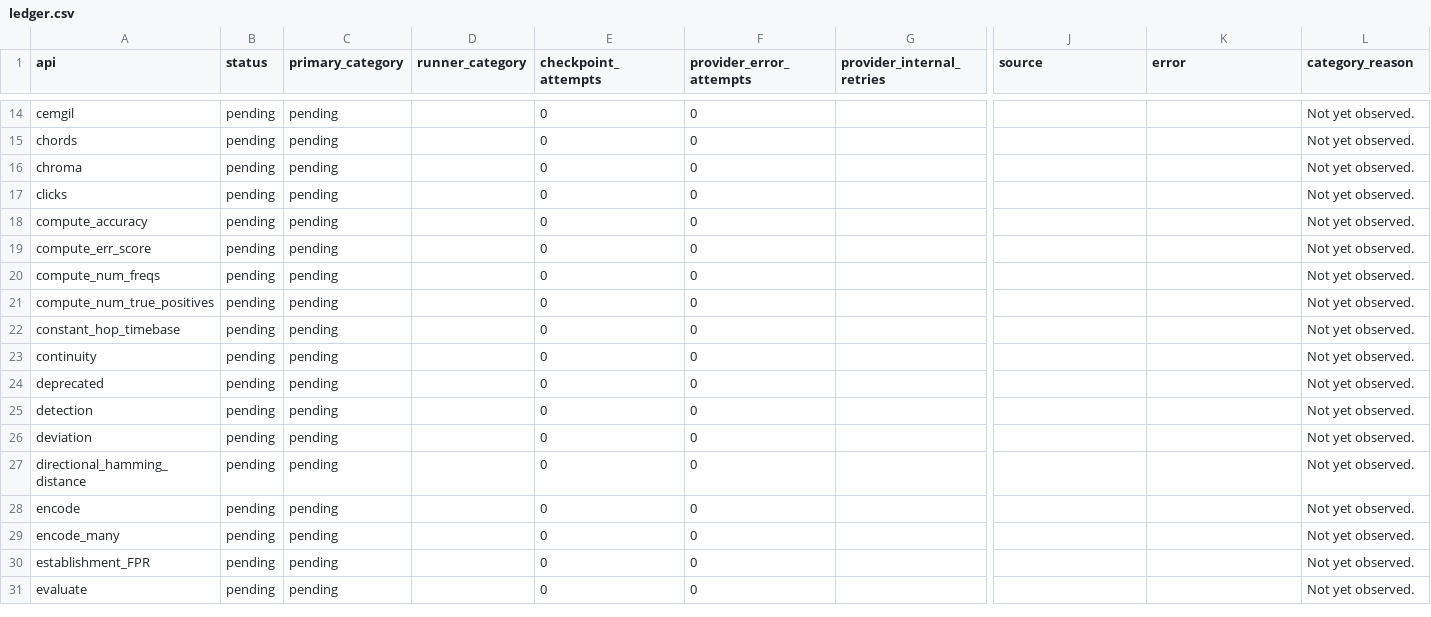
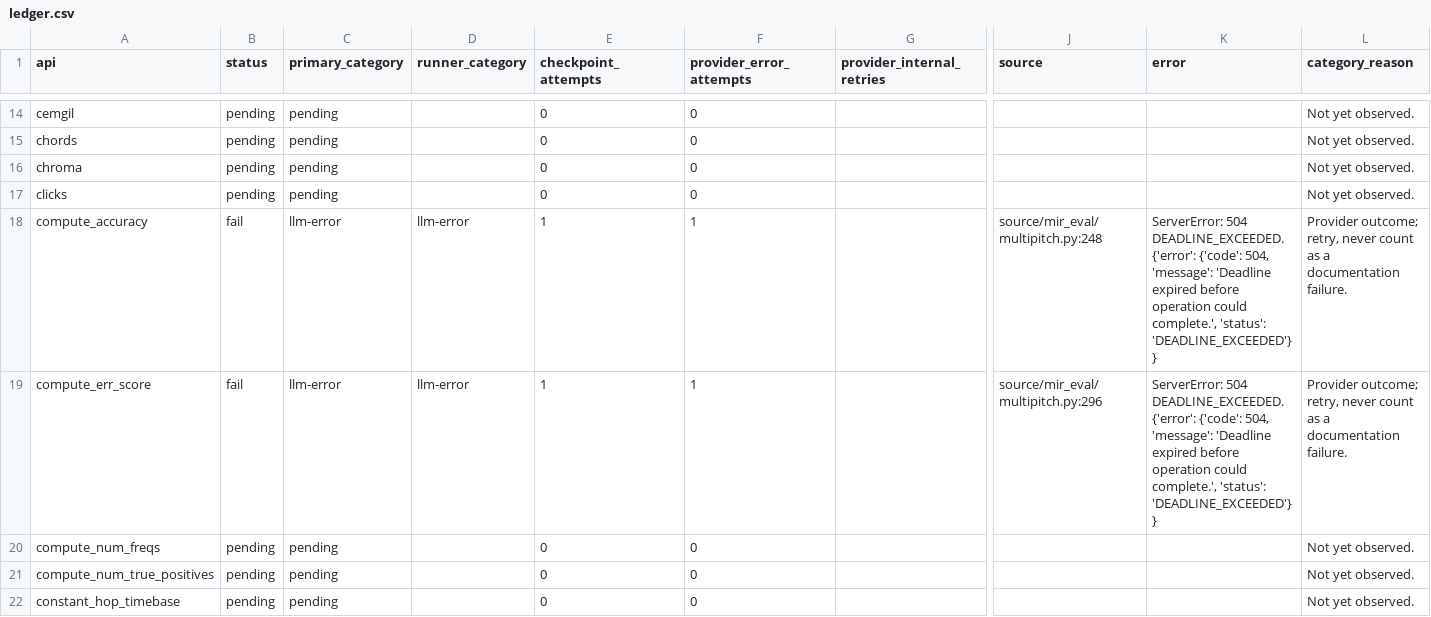
Before and after one commit to ZhuochengShang/GRAIL, a CSV file: experiments/external/overnight_audit/mir_eval/A1/ledger.csv, drawn as a sheet; only a part is shown, gaps mark what is left out; the shorter side is filled out with more unchanged rows; the diff names each change by its address in the sheet, - before the commit and + after, or states it on an @@ line.

Commit message:
Checkpoint overnight attempt and repair evidence

```diff
--- a/experiments/external/overnight_audit/mir_eval/A1/ledger.csv
+++ b/experiments/external/overnight_audit/mir_eval/A1/ledger.csv
-B18:B19 (status): pending
+B18:B19 (status): fail
-C18:C19 (primary_category): pending
+C18:C19 (primary_category): llm-error
-D18:D19 (runner_category): (empty)
+D18:D19 (runner_category): llm-error
-E18:E19 (checkpoint_attempts): 0
+E18:E19 (checkpoint_attempts): 1
-F18:F19 (provider_error_attempts): 0
+F18:F19 (provider_error_attempts): 1
-J18 (source): (empty)
+J18 (source): source/mir_eval/multipitch.py:248
-K18:K19 (error): (empty)
+K18:K19 (error): ServerError: 504 DEADLINE_EXCEEDED. {'error': {'code': 504, 'message': 'Deadline expired before operation could complete.', 'status': 'DEADLINE_EXCEEDED'}}
-L18:L19 (category_reason): Not yet observed.
+L18:L19 (category_reason): Provider outcome; retry, never count as a documentation failure.
-J19 (source): (empty)
+J19 (source): source/mir_eval/multipitch.py:296
```
Also changed, not shown: experiments/external/overnight_audit/data_validation/mir_eval/A1/api_test_data.csv, experiments/external/overnight_audit/thumbnailator/A1/ledger.csv, 43 other files.
